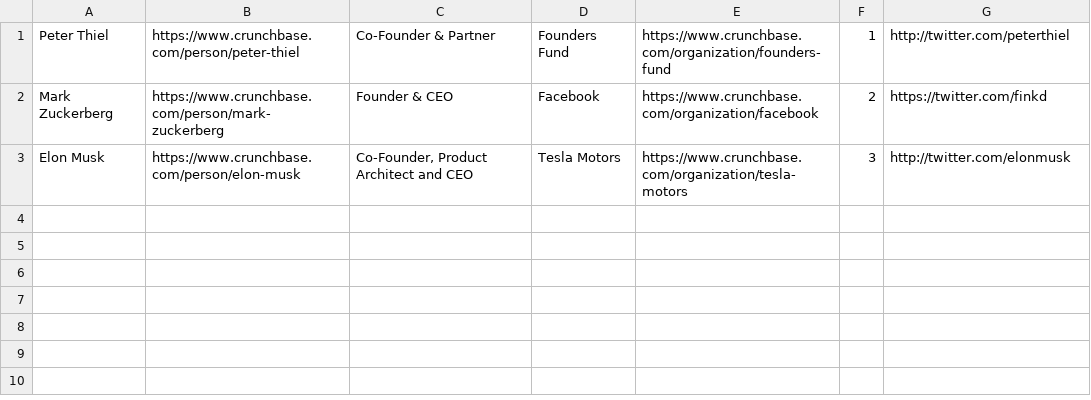
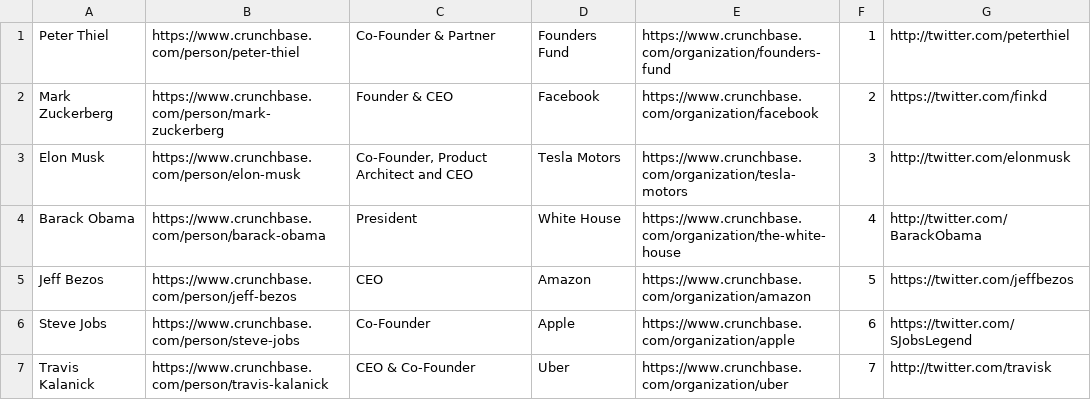
Before and after one commit to timellemeet/receptiviti-eur, a CSV file: data.csv, drawn as a sheet; the diff names each change by its address in the sheet, - before the commit and + after, or states it on an @@ line.

```diff
--- a/data.csv
+++ b/data.csv
+row 4: Barack Obama | https://www.crunchbase.com/person/barack-obama | President | White House | https://www.crunchbase.com/organization/the-white-house | 4 | http://twitter.com/BarackObama
+row 5: Jeff Bezos | https://www.crunchbase.com/person/jeff-bezos | CEO | Amazon | https://www.crunchbase.com/organization/amazon | 5 | https://twitter.com/jeffbezos
+row 6: Steve Jobs | https://www.crunchbase.com/person/steve-jobs | Co-Founder | Apple | https://www.crunchbase.com/organization/apple | 6 | https://twitter.com/SJobsLegend
+row 7: Travis Kalanick | https://www.crunchbase.com/person/travis-kalanick | CEO & Co-Founder | Uber | https://www.crunchbase.com/organization/uber | 7 | http://twitter.com/travisk
```
Also changed, not shown: 2 other files.
